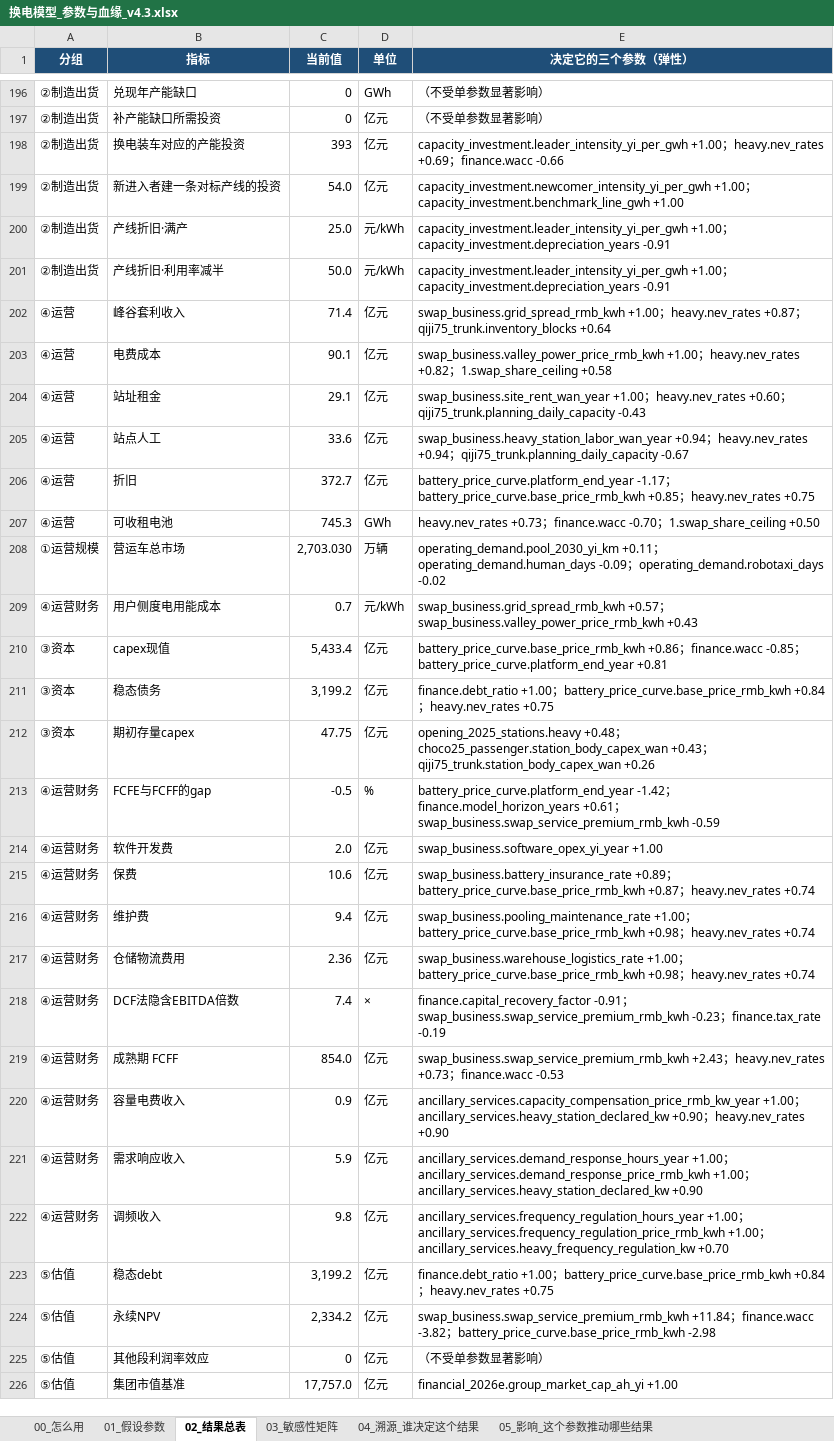
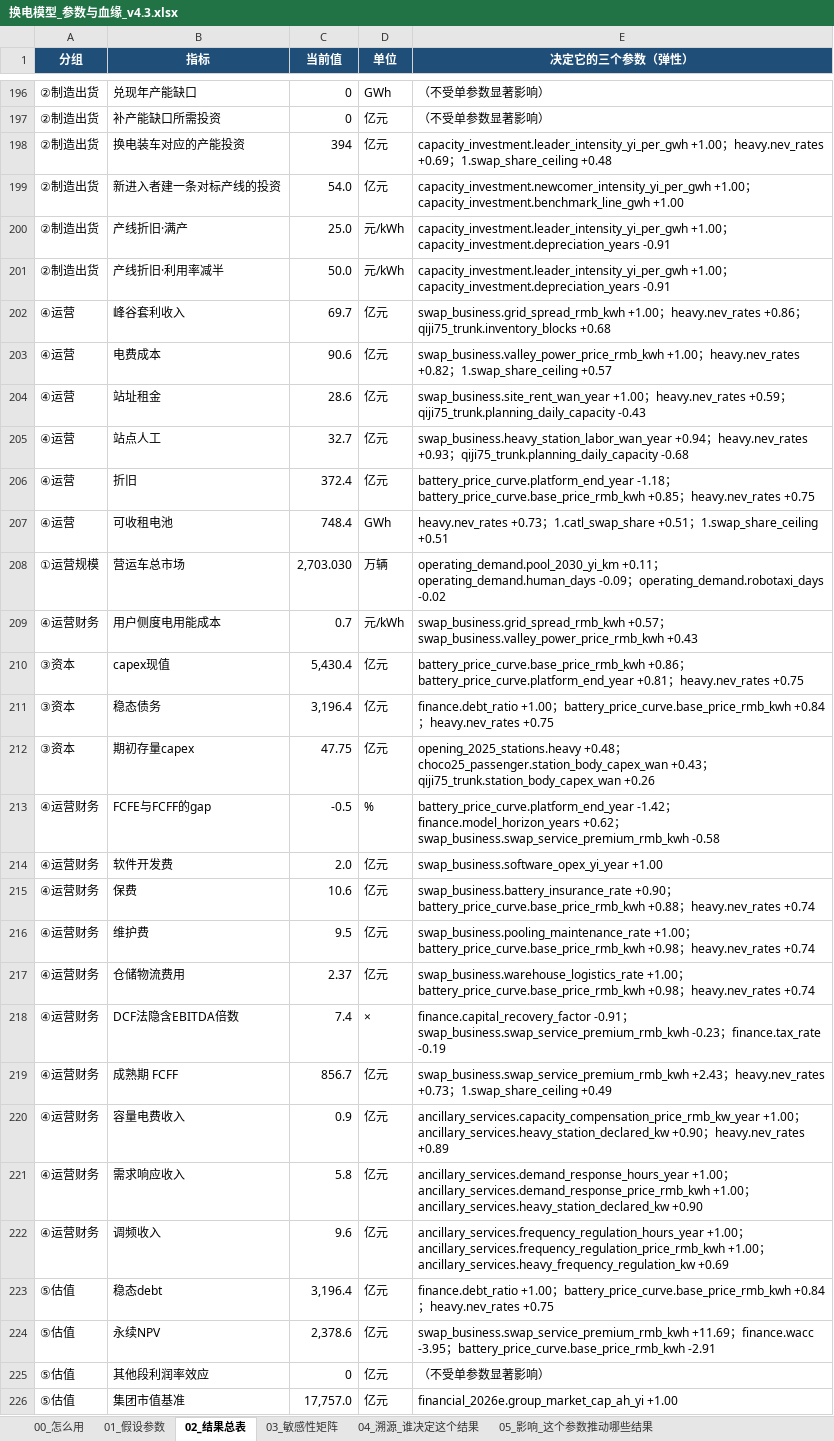
Before and after one commit to kedouzc/energy_ningde, an Excel workbook: 业务/换电/定量计算/换电战略决策模型_v4_3/outputs/换电模型_参数与血缘_v4.3.xlsx, sheet 02_结果总表, drawn as a sheet; only a part is shown, gaps mark what is left out; values as stored, in another font and other column widths than the file's, no borders; 1 other sheet too large or unreadable and not compared; the diff covers the shown part only; the diff names each change by its address in the sheet, - before the commit and + after, or states it on an @@ line.

```diff
--- a/业务/换电/定量计算/换电战略决策模型_v4_3/outputs/换电模型_参数与血缘_v4.3.xlsx (sheet 02_结果总表)
+++ b/业务/换电/定量计算/换电战略决策模型_v4_3/outputs/换电模型_参数与血缘_v4.3.xlsx (sheet 02_结果总表)
-C198 (当前值): 393
+C198 (当前值): 394
-E198 (决定它的三个参数（弹性）): …+0.69；finance.wacc -0.66
+E198 (决定它的三个参数（弹性）): …+0.69；1.swap_share_ceiling +0.48
-C202 (当前值): 71.4
+C202 (当前值): 69.7
-E202 (决定它的三个参数（弹性）): …；heavy.nev_rates +0.87；qiji75_trunk.inventory_blocks +0.64
+E202 (决定它的三个参数（弹性）): …；heavy.nev_rates +0.86；qiji75_trunk.inventory_blocks +0.68
-C203 (当前值): 90.1
+C203 (当前值): 90.6
-E203 (决定它的三个参数（弹性）): …；1.swap_share_ceiling +0.58
+E203 (决定它的三个参数（弹性）): …；1.swap_share_ceiling +0.57
-C204 (当前值): 29.1
+C204 (当前值): 28.6
-E204 (决定它的三个参数（弹性）): …；heavy.nev_rates +0.60；qiji75_trunk.planning_daily_capacity…
+E204 (决定它的三个参数（弹性）): …；heavy.nev_rates +0.59；qiji75_trunk.planning_daily_capacity…
-C205 (当前值): 33.6
+C205 (当前值): 32.7
-E205 (决定它的三个参数（弹性）): …；heavy.nev_rates +0.94；qiji75_trunk.planning_daily_capacity -0.67
+E205 (决定它的三个参数（弹性）): …；heavy.nev_rates +0.93；qiji75_trunk.planning_daily_capacity -0.68
-C206 (当前值): 372.7
+C206 (当前值): 372.4
-E206 (决定它的三个参数（弹性）): battery_price_curve.platform_end_year -1.17；battery_price_curve.base_price_rmb_kwh…
+E206 (决定它的三个参数（弹性）): battery_price_curve.platform_end_year -1.18；battery_price_curve.base_price_rmb_kwh…
-C207 (当前值): 745.3
+C207 (当前值): 748.4
-E207 (决定它的三个参数（弹性）): …+0.73；finance.wacc -0.70；1.swap_share_ceiling +0.50
+E207 (决定它的三个参数（弹性）): …+0.73；1.catl_swap_share +0.51；1.swap_share_ceiling +0.51
-C210 (当前值): 5,433.4
+C210 (当前值): 5,430.4
-E210 (决定它的三个参数（弹性）): …+0.86；finance.wacc -0.85；battery_price_curve.platform_end_year +0.81
+E210 (决定它的三个参数（弹性）): …+0.86；battery_price_curve.platform_end_year +0.81；heavy.nev_rates +0.75
-C211 (当前值): 3,199.2
+C211 (当前值): 3,196.4
-E213 (决定它的三个参数（弹性）): …；finance.model_horizon_years +0.61；swap_business.swap_service_premium_rmb_kwh -0.59
+E213 (决定它的三个参数（弹性）): …；finance.model_horizon_years +0.62；swap_business.swap_service_premium_rmb_kwh -0.58
-E215 (决定它的三个参数（弹性）): swap_business.battery_insurance_rate +0.89；battery_price_curve.base_price_rmb_kwh +0.87；heavy.nev_rates…
+E215 (决定它的三个参数（弹性）): swap_business.battery_insurance_rate +0.90；battery_price_curve.base_price_rmb_kwh +0.88；heavy.nev_rates…
-C216 (当前值): 9.4
+C216 (当前值): 9.5
-C217 (当前值): 2.36
+C217 (当前值): 2.37
-C219 (当前值): 854.0
+C219 (当前值): 856.7
-E219 (决定它的三个参数（弹性）): …+0.73；finance.wacc -0.53
+E219 (决定它的三个参数（弹性）): …+0.73；1.swap_share_ceiling +0.49
-E220 (决定它的三个参数（弹性）): …；heavy.nev_rates +0.90
+E220 (决定它的三个参数（弹性）): …；heavy.nev_rates +0.89
-C221 (当前值): 5.9
+C221 (当前值): 5.8
-C222 (当前值): 9.8
+C222 (当前值): 9.6
-E222 (决定它的三个参数（弹性）): …；ancillary_services.heavy_frequency_regulation_kw +0.70
+E222 (决定它的三个参数（弹性）): …；ancillary_services.heavy_frequency_regulation_kw +0.69
-C223 (当前值): 3,199.2
+C223 (当前值): 3,196.4
-C224 (当前值): 2,334.2
+C224 (当前值): 2,378.6
-E224 (决定它的三个参数（弹性）): swap_business.swap_service_premium_rmb_kwh +11.84；finance.wacc -3.82；battery_price_curve.base_price_rmb_kwh -2.98
+E224 (决定它的三个参数（弹性）): swap_business.swap_service_premium_rmb_kwh +11.69；finance.wacc -3.95；battery_price_curve.base_price_rmb_kwh -2.91
```
Also changed, not shown: 220 edited cells elsewhere in this sheet, sheet 04_溯源_谁决定这个结果, sheet 05_影响_这个参数推动哪些结果, sheet 01_假设参数, sheet 06_算法演示_弹性怎么算出来的, 业务/换电/定量计算/换电战略决策模型_v4_3/outputs/换电决策树_v4.3.xlsx, 40 other files.
